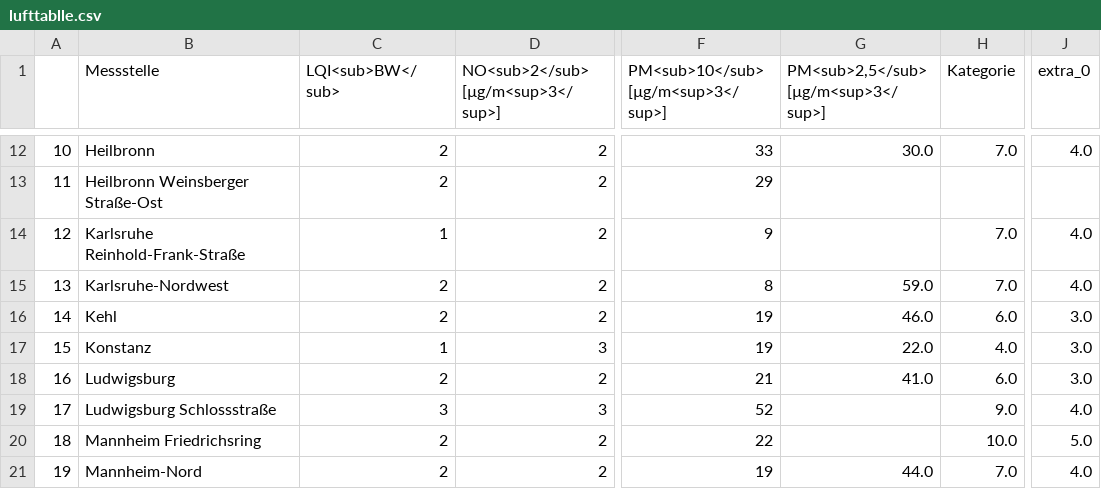
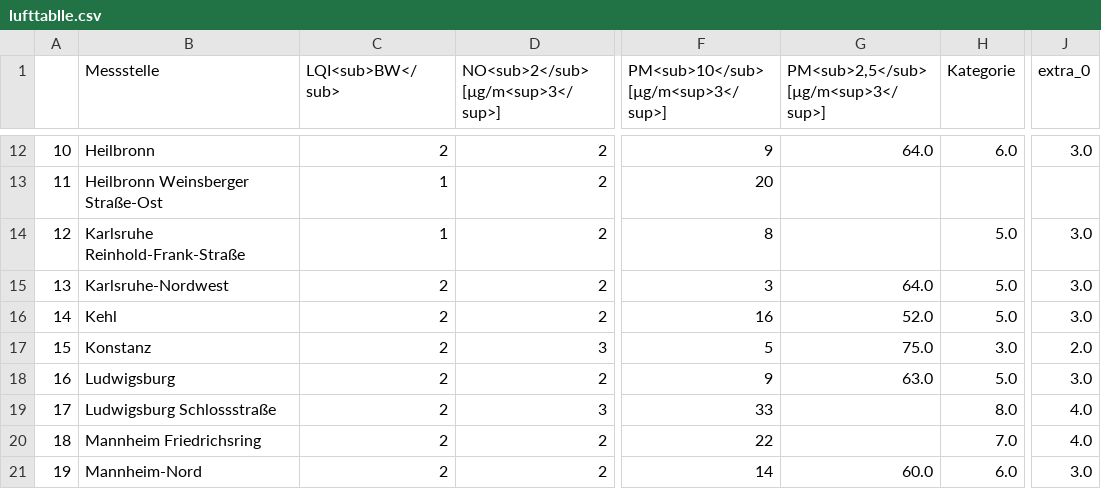
Before and after one commit to Sprossenboxer/feinstaub_bw, a CSV file: lufttablle.csv, drawn as a sheet; only a part is shown, gaps mark what is left out; the diff covers the shown part only; the diff names each change by its address in the sheet, - before the commit and + after, or states it on an @@ line.

```diff
--- a/lufttablle.csv
+++ b/lufttablle.csv
-F12: 33
+F12: 9
-G12: 30.0
+G12: 64.0
-H12 (Kategorie): 7.0
+H12 (Kategorie): 6.0
-J12 (extra_0): 4.0
+J12 (extra_0): 3.0
-C13 (LQI<sub>BW</sub>): 2
+C13 (LQI<sub>BW</sub>): 1
-F13: 29
+F13: 20
-F14: 9
+F14: 8
-H14:H15 (Kategorie): 7.0
+H14:H15 (Kategorie): 5.0
-J14:J15 (extra_0): 4.0
+J14:J15 (extra_0): 3.0
-F15: 8
+F15: 3
-G15: 59.0
+G15: 64.0
-F16: 19
+F16: 16
-G16: 46.0
+G16: 52.0
-H16 (Kategorie): 6.0
+H16 (Kategorie): 5.0
-C17 (LQI<sub>BW</sub>): 1
+C17 (LQI<sub>BW</sub>): 2
-F17: 19
+F17: 5
-G17: 22.0
+G17: 75.0
-H17 (Kategorie): 4.0
+H17 (Kategorie): 3.0
-J17 (extra_0): 3.0
+J17 (extra_0): 2.0
-F18: 21
+F18: 9
-G18: 41.0
+G18: 63.0
-H18 (Kategorie): 6.0
+H18 (Kategorie): 5.0
-C19 (LQI<sub>BW</sub>): 3
+C19 (LQI<sub>BW</sub>): 2
-F19: 52
+F19: 33
-H19 (Kategorie): 9.0
+H19 (Kategorie): 8.0
-H20 (Kategorie): 10.0
+H20 (Kategorie): 7.0
-J20 (extra_0): 5.0
+J20 (extra_0): 4.0
-F21: 19
+F21: 14
-G21: 44.0
+G21: 60.0
-H21 (Kategorie): 7.0
+H21 (Kategorie): 6.0
-J21 (extra_0): 4.0
+J21 (extra_0): 3.0
```
Also changed, not shown: 104 edited cells elsewhere in this file.
